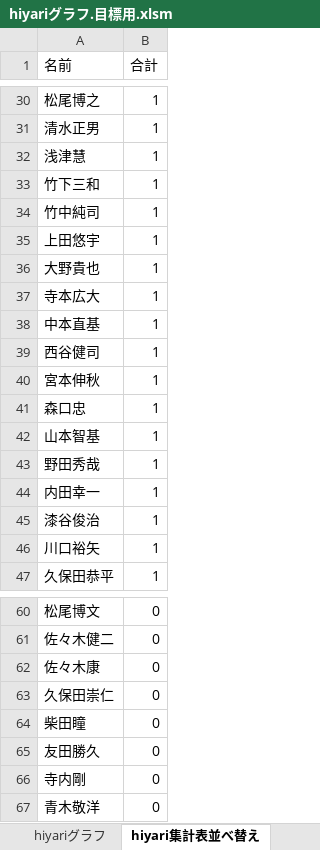
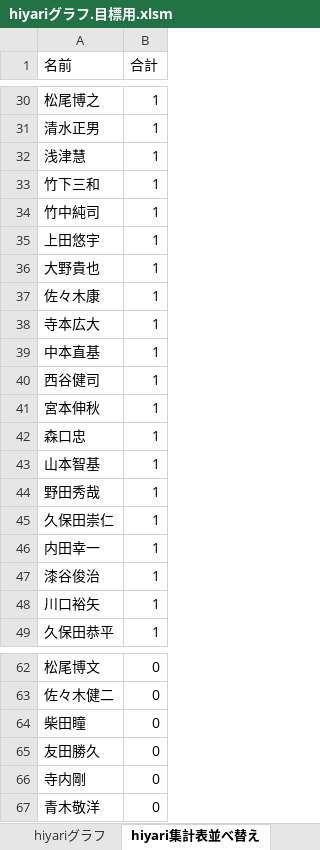
Before and after one commit to tyconivms/storage_place, an Excel workbook: hiyari/ランキング/hiyariグラフ.目標用.xlsm, sheet hiyari集計表並べ替え, drawn as a sheet; only a part is shown, gaps mark what is left out; values as stored, in another font and other column widths than the file's, no borders; charts and pictures not drawn; removed rows and columns are numbered as before the commit, all else as after; the diff names each change by its address in the sheet, - before the commit and + after, or states it on an @@ line.

```diff
--- a/hiyari/ランキング/hiyariグラフ.目標用.xlsm (sheet hiyari集計表並べ替え)
+++ b/hiyari/ランキング/hiyariグラフ.目標用.xlsm (sheet hiyari集計表並べ替え)
+row 37: 佐々木康 | 1
+row 45: 久保田崇仁 | 1
-row 62: 佐々木康 | 0
-row 63: 久保田崇仁 | 0
```
Also changed, not shown: sheet hiyari集計表, sheet 組織図, charts or pictures, 3 other files.
